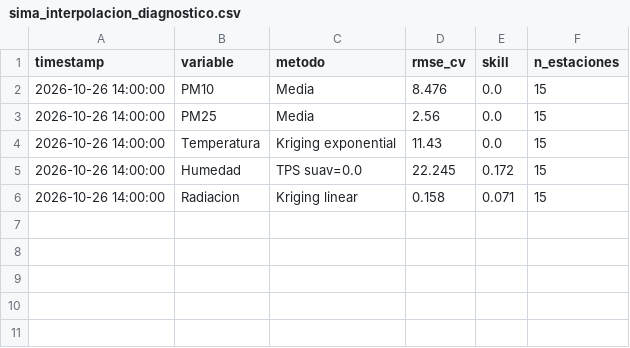
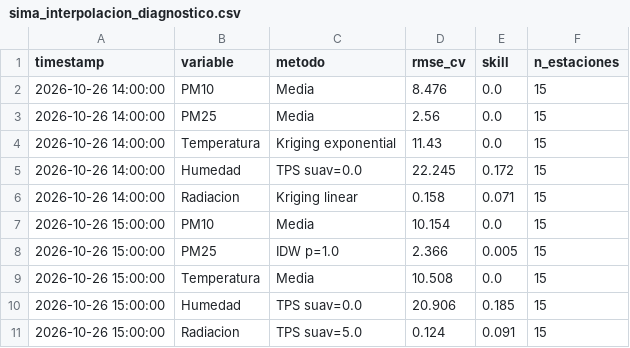
Before and after one commit to vasquez-roberto/capa_meteorologica, a CSV file: SIMA/sima_interpolacion_diagnostico.csv, drawn as a sheet.

```diff
--- a/SIMA/sima_interpolacion_diagnostico.csv
+++ b/SIMA/sima_interpolacion_diagnostico.csv
@@ -6 +6,6 @@
 2026-10-26 14:00:00,Radiacion,Kriging linear,0.158,0.071,15
+2026-10-26 15:00:00,PM10,Media,10.154,0.0,15
+2026-10-26 15:00:00,PM25,IDW p=1.0,2.366,0.005,15
+2026-10-26 15:00:00,Temperatura,Media,10.508,0.0,15
+2026-10-26 15:00:00,Humedad,TPS suav=0.0,20.906,0.185,15
+2026-10-26 15:00:00,Radiacion,TPS suav=5.0,0.124,0.091,15
```
Also changed, not shown: Purple Air/purpleair_meteo_lecturas.csv, SIMA/sima_interpolacion_lecturas.csv, 14 other files.
